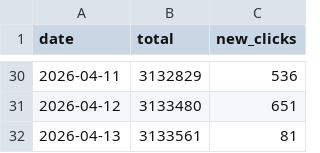
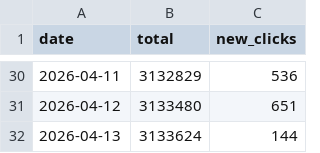
Before and after one commit to mattfel1/geoscents_stats, a CSV file: daily_clicks.csv, drawn as a sheet; only a part is shown, gaps mark what is left out.

```diff
--- a/daily_clicks.csv
+++ b/daily_clicks.csv
@@ -31,2 +31,2 @@ date,total,new_clicks
 2026-04-12,3133480,651
-2026-04-13,3133561,81
+2026-04-13,3133624,144
```
Also changed, not shown: 2 other files.
